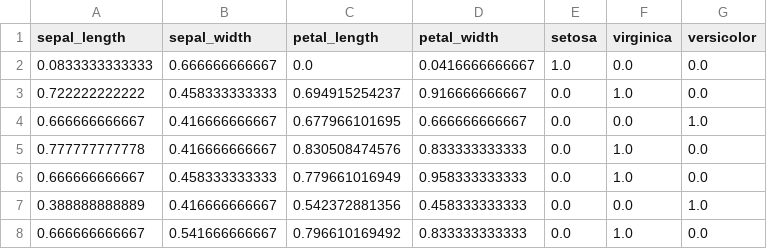
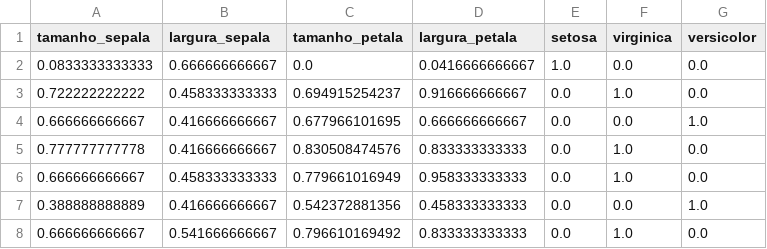
Before and after one commit to italojs/neural-network-one-layer, a CSV file: data/train.csv, drawn as a sheet; only a part is shown.

Commit message:
data.csv

```diff
--- a/data/train.csv
+++ b/data/train.csv
@@ -1,2 +1,2 @@
-sepal_length,sepal_width,petal_length,petal_width,setosa,virginica,versicolor
+tamanho_sepala,largura_sepala,tamanho_petala,largura_petala,setosa,virginica,versicolor
 0.0833333333333,0.666666666667,0.0,0.0416666666667,1.0,0.0,0.0
```
Also changed, not shown: 1 other file.
